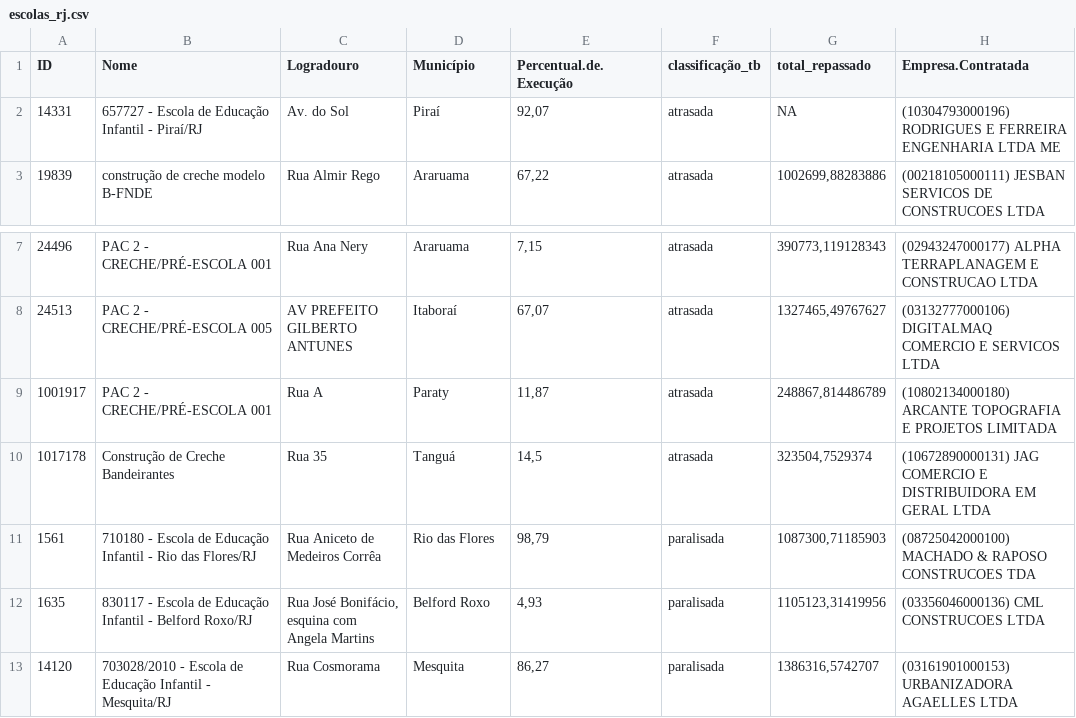
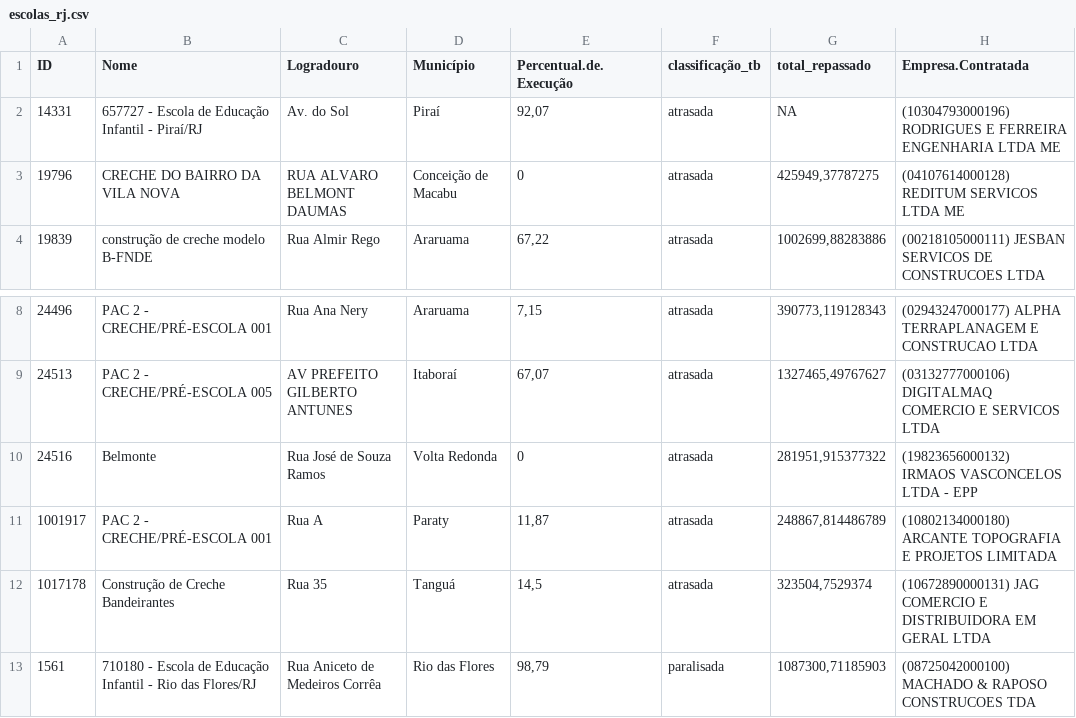
Before and after one commit to voigtjessica/rel_fant, a CSV file: escolas_rj.csv, drawn as a sheet; only a part is shown, gaps mark what is left out; the shorter side is filled out with more unchanged rows.

```diff
--- a/escolas_rj.csv
+++ b/escolas_rj.csv
@@ -2,2 +2,3 @@
 14331;"657727 - Escola de Educação Infantil - Piraí/RJ";"Av. do Sol";"Piraí";92,07;"atrasada";NA;"(10304793000196) RODRIGUES E FERREIRA ENGENHARIA LTDA ME"
+19796;"CRECHE DO BAIRRO DA VILA NOVA";"RUA ALVARO BELMONT DAUMAS";"Conceição de Macabu";0;"atrasada";425949,37787275;"(04107614000128) REDITUM SERVICOS LTDA ME"
 19839;"construção de creche modelo B-FNDE";"Rua Almir Rego";"Araruama";67,22;"atrasada";1002699,88283886;"(00218105000111) JESBAN SERVICOS DE CONSTRUCOES LTDA"
@@ -8,2 +9,3 @@
 24513;"PAC 2 - CRECHE/PRÉ-ESCOLA  005";"AV PREFEITO GILBERTO ANTUNES";"Itaboraí";67,07;"atrasada";1327465,49767627;"(03132777000106) DIGITALMAQ COMERCIO E SERVICOS LTDA"
+24516;"Belmonte";"Rua José de Souza Ramos";"Volta Redonda";0;"atrasada";281951,915377322;"(19823656000132) IRMAOS VASCONCELOS LTDA - EPP"
 1001917;"PAC 2 - CRECHE/PRÉ-ESCOLA  001";"Rua A";"Paraty";11,87;"atrasada";248867,814486789;"(10802134000180) ARCANTE TOPOGRAFIA E PROJETOS LIMITADA"
```
Also changed, not shown: anexo1.csv, anexo2.csv, 9 other files.
